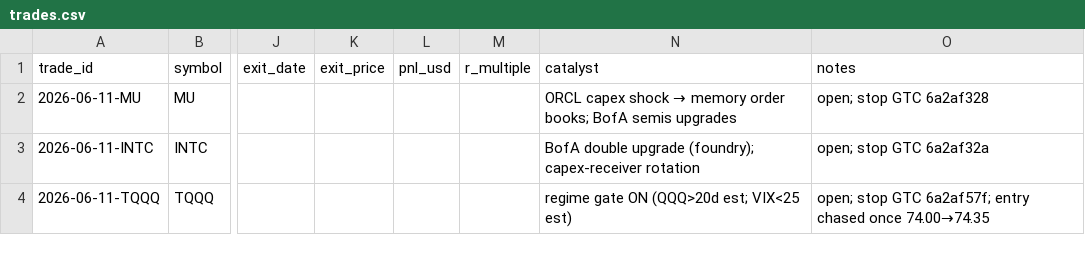
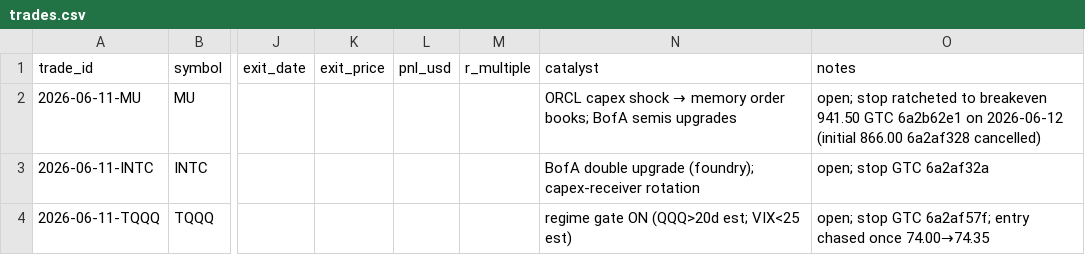
Before and after one commit to 16abhimasani/book, a CSV file: robinhood-agentic/data/trades.csv, drawn as a sheet; only a part is shown, gaps mark what is left out; the diff names each change by its address in the sheet, - before the commit and + after, or states it on an @@ line.

```diff
--- a/robinhood-agentic/data/trades.csv
+++ b/robinhood-agentic/data/trades.csv
-O2 (notes): open; stop GTC 6a2af328
+O2 (notes): open; stop ratcheted to breakeven 941.50 GTC 6a2b62e1 on 2026-06-12 (initial 866.00 6a2af328 cancelled)
```
Also changed, not shown: 2 other files.
